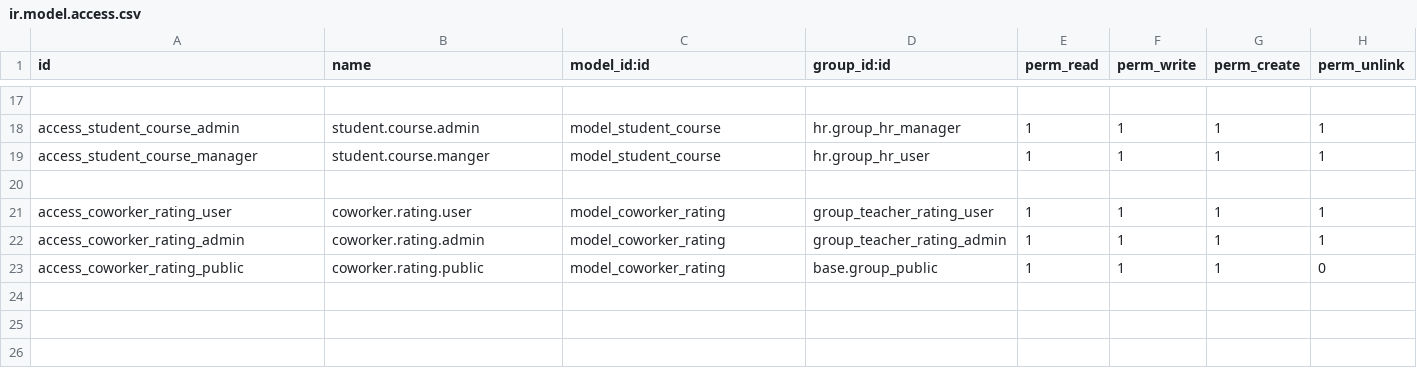
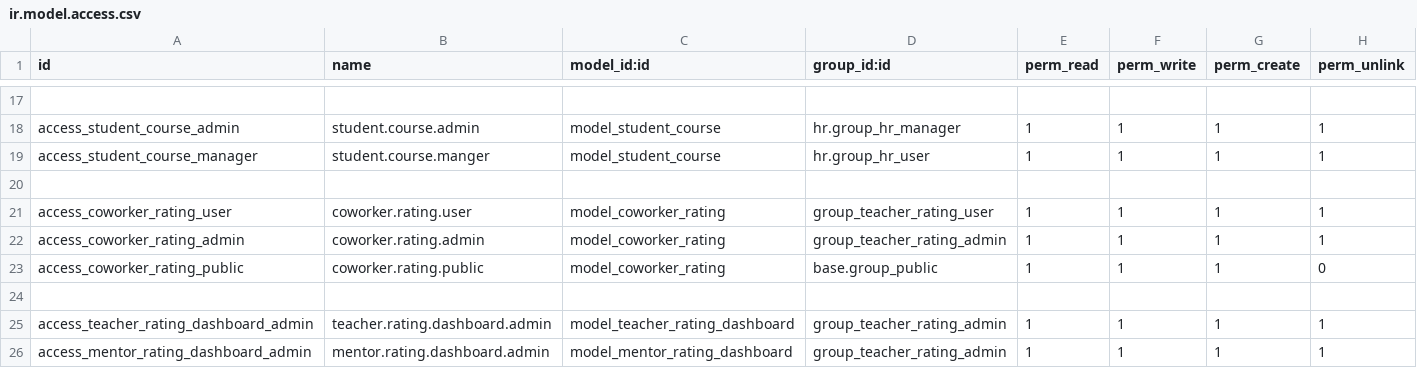
Before and after one commit to Tiju-s-Academy/faculty_review, a CSV file: security/ir.model.access.csv, drawn as a sheet; only a part is shown, gaps mark what is left out; the diff names each change by its address in the sheet, - before the commit and + after, or states it on an @@ line.

Commit message:
added the dashboard

```diff
--- a/security/ir.model.access.csv
+++ b/security/ir.model.access.csv
+row 24: (empty)
+row 25: access_teacher_rating_dashboard_admin | teacher.rating.dashboard.admin | model_teacher_rating_dashboard | group_teacher_rating_admin | 1 | 1 | 1 | 1
+row 26: access_mentor_rating_dashboard_admin | mentor.rating.dashboard.admin | model_mentor_rating_dashboard | group_teacher_rating_admin | 1 | 1 | 1 | 1
```
Also changed, not shown: 10 other files.
